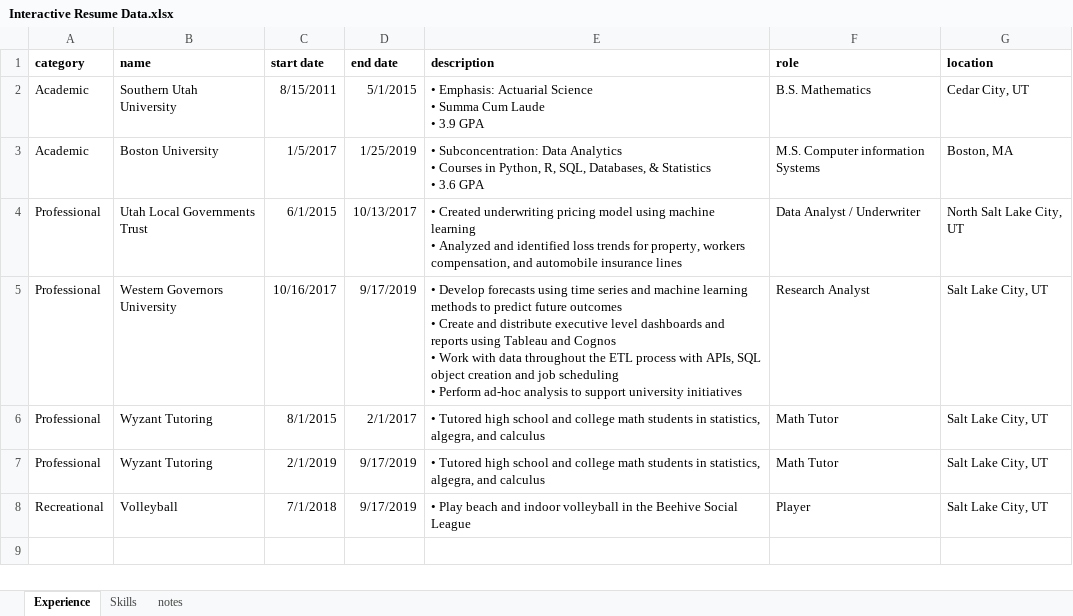
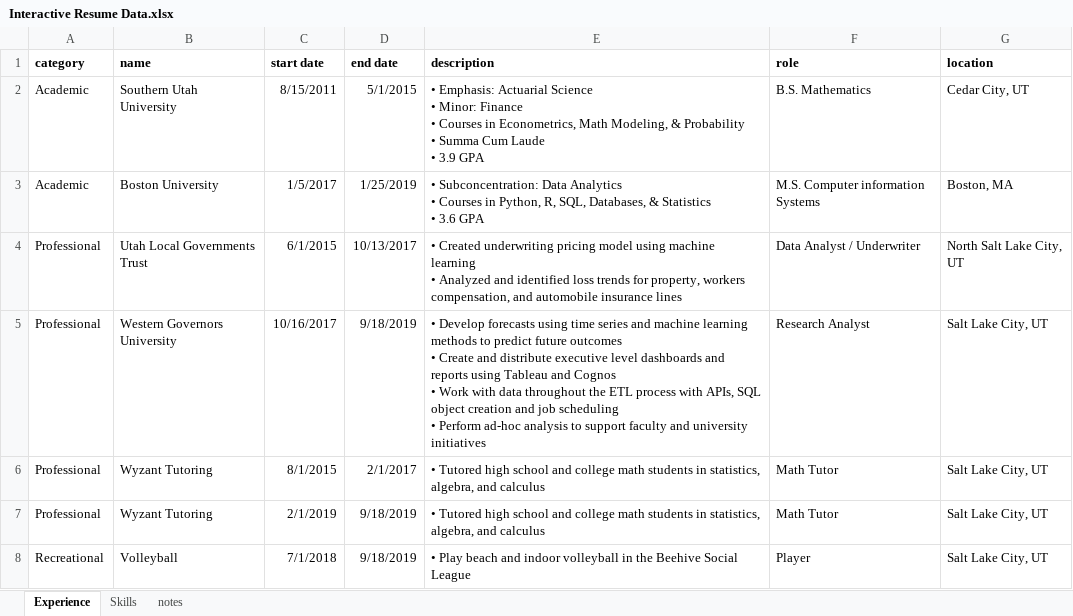
Before and after one commit to reynolds-adam/Projects, an Excel workbook: Interactive Resume/Interactive Resume Data.xlsx, sheet Experience, drawn as a sheet; values as stored, in another font and other column widths than the file's, no borders; ↵ is a line break in a cell; the diff names each change by its address in the sheet, - before the commit and + after, or states it on an @@ line.

```diff
--- a/Interactive Resume/Interactive Resume Data.xlsx (sheet Experience)
+++ b/Interactive Resume/Interactive Resume Data.xlsx (sheet Experience)
-E2 (description): …Science ↵ • Summa Cum…
+E2 (description): …Science ↵ • Minor: Finance ↵ • Courses in Econometrics, Math Modeling, & Probability ↵ • Summa Cum…
-D5 (end date): 9/17/2019
+D5 (end date): 9/18/2019
-E5 (description): …to support university initiatives
+E5 (description): …to support faculty and university initiatives
-E6:E7 (description): …in statistics, algegra, and calculus
+E6:E7 (description): …in statistics, algebra, and calculus
-D7:D8 (end date): 9/17/2019
+D7:D8 (end date): 9/18/2019
```
Also changed, not shown: 1 other file.
